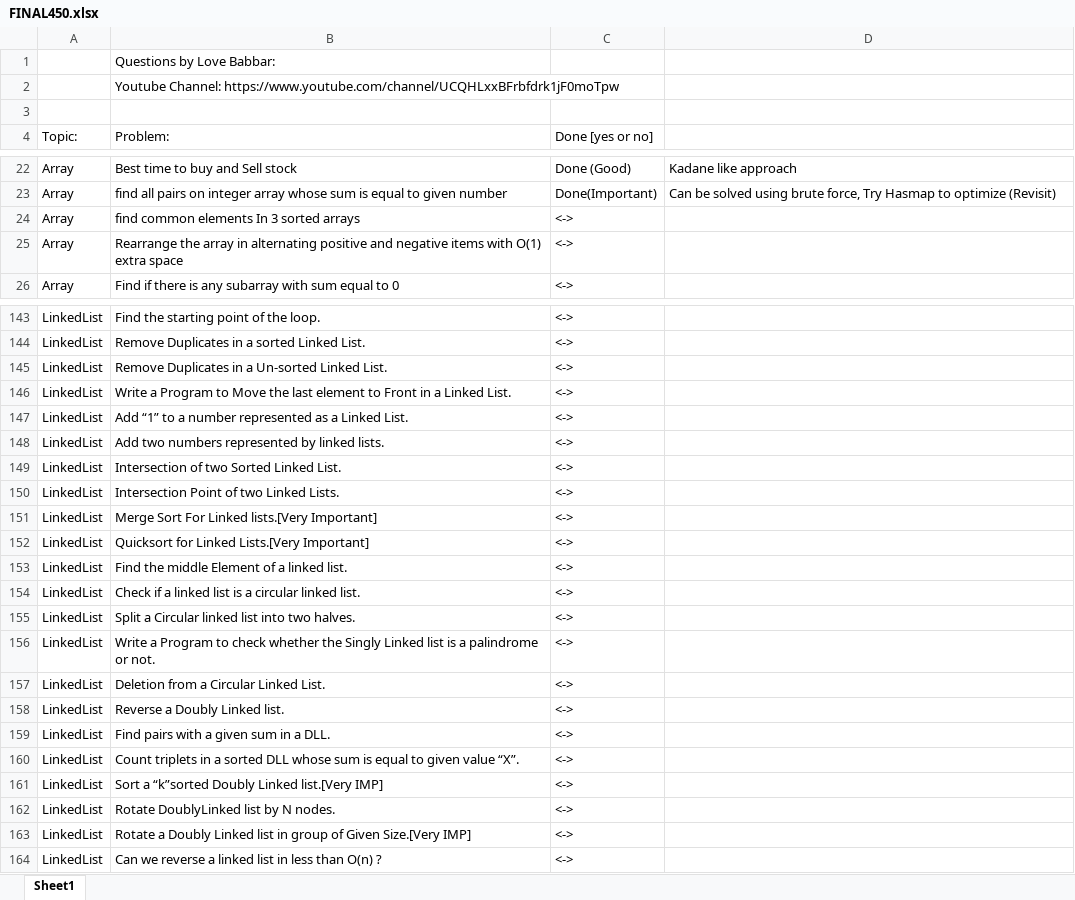
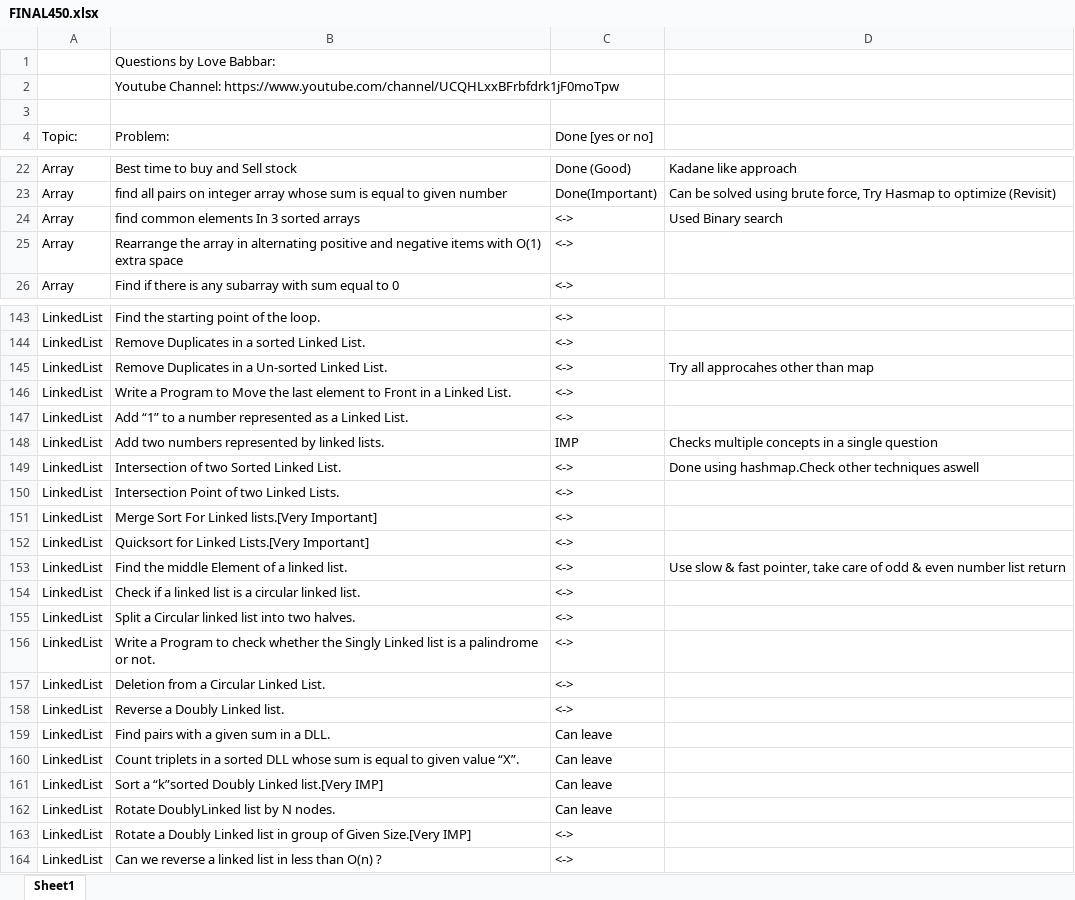
Before and after one commit to Ajayjam97/DS_ALGO, an Excel workbook: C++/FINAL450.xlsx, sheet Sheet1, drawn as a sheet; only a part is shown, gaps mark what is left out; values as stored, in another font and other column widths than the file's, no cell formats; the diff covers the shown part only; the diff names each change by its address in the sheet, - before the commit and + after, or states it on an @@ line.

```diff
--- a/C++/FINAL450.xlsx (sheet Sheet1)
+++ b/C++/FINAL450.xlsx (sheet Sheet1)
-D24: (empty)
+D24: Used Binary search
-D145: (empty)
+D145: Try all approcahes other than map
-C148 (Done [yes or no]): <->
+C148 (Done [yes or no]): IMP
-D148: (empty)
+D148: Checks multiple concepts in a single question
-D149: (empty)
+D149: Done using hashmap.Check other techniques aswell
-D153: (empty)
+D153: Use slow & fast pointer, take care of odd & even number list return
-C159:C162 (Done [yes or no]): <->
+C159:C162 (Done [yes or no]): Can leave
```
Also changed, not shown: 2 edited cells elsewhere in this sheet, cell formats, 8 other files.
